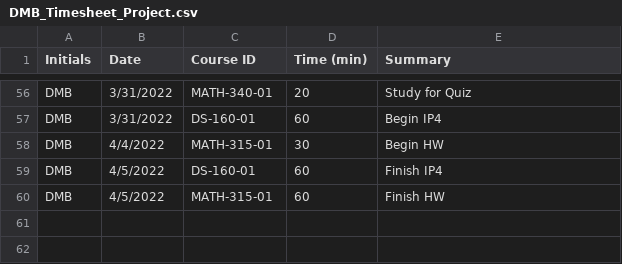
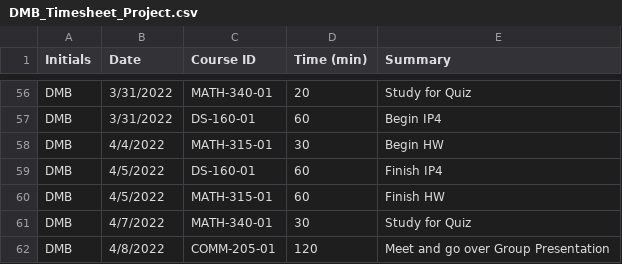
Before and after one commit to DrewBuhr/DMB_TimeSheet_Project, a CSV file: DMB_Timesheet_Project.csv, drawn as a sheet; only a part is shown, gaps mark what is left out.

Commit message:
Add files via upload

```diff
--- a/DMB_Timesheet_Project.csv
+++ b/DMB_Timesheet_Project.csv
@@ -60 +60,3 @@ DMB,4/5/2022,DS-160-01,60,Finish IP4
 DMB,4/5/2022,MATH-315-01,60,Finish HW
+DMB,4/7/2022,MATH-340-01,30,Study for Quiz
+DMB,4/8/2022,COMM-205-01,120,Meet and go over Group Presentation
```
